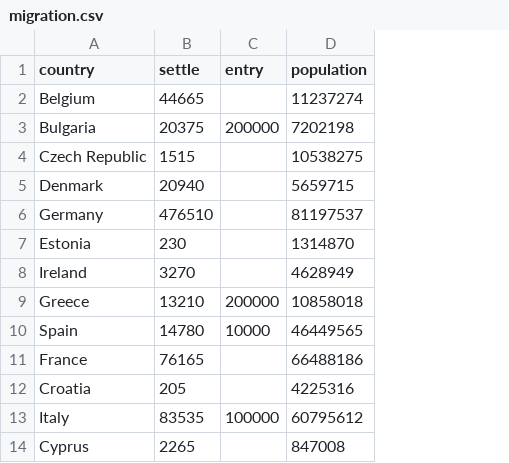
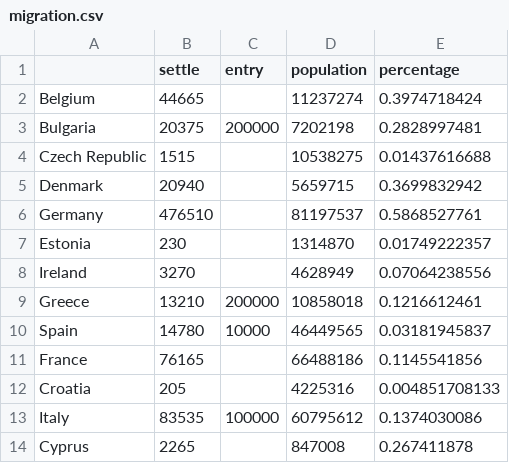
Before and after one commit to kentakodama/Das-Map, a CSV file: migration.csv, drawn as a sheet; only a part is shown; the diff names each change by its address in the sheet, - before the commit and + after, or states it on an @@ line.

Commit message:
updated migration table

```diff
--- a/migration.csv
+++ b/migration.csv
+column E (percentage), rows 2-14: 0.3974718424 | 0.2828997481 | 0.01437616688 | 0.3699832942 | 0.5868527761 | 0.01749222357 | 0.07064238556 | 0.1216612461 | 0.03181945837 | 0.1145541856 | 0.004851708133 | 0.1374030086 | 0.267411878
-A1: country
+A1: (empty)
```
Also changed, not shown: 1 other file.
